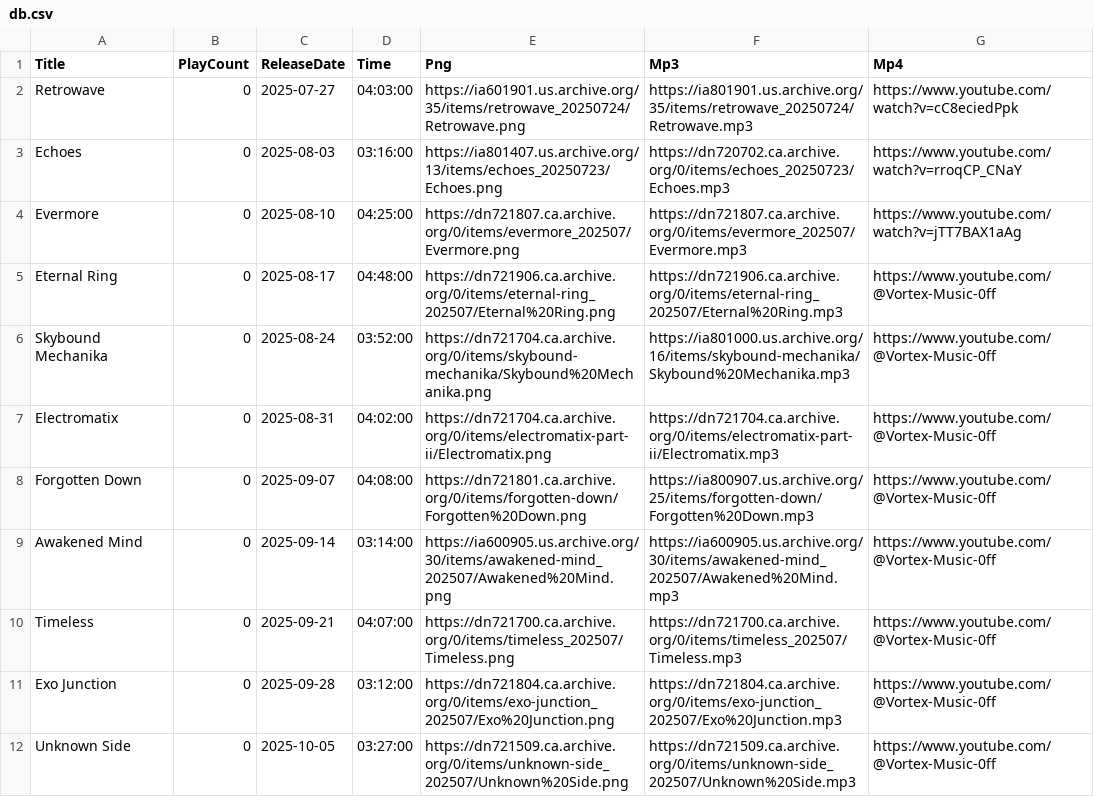
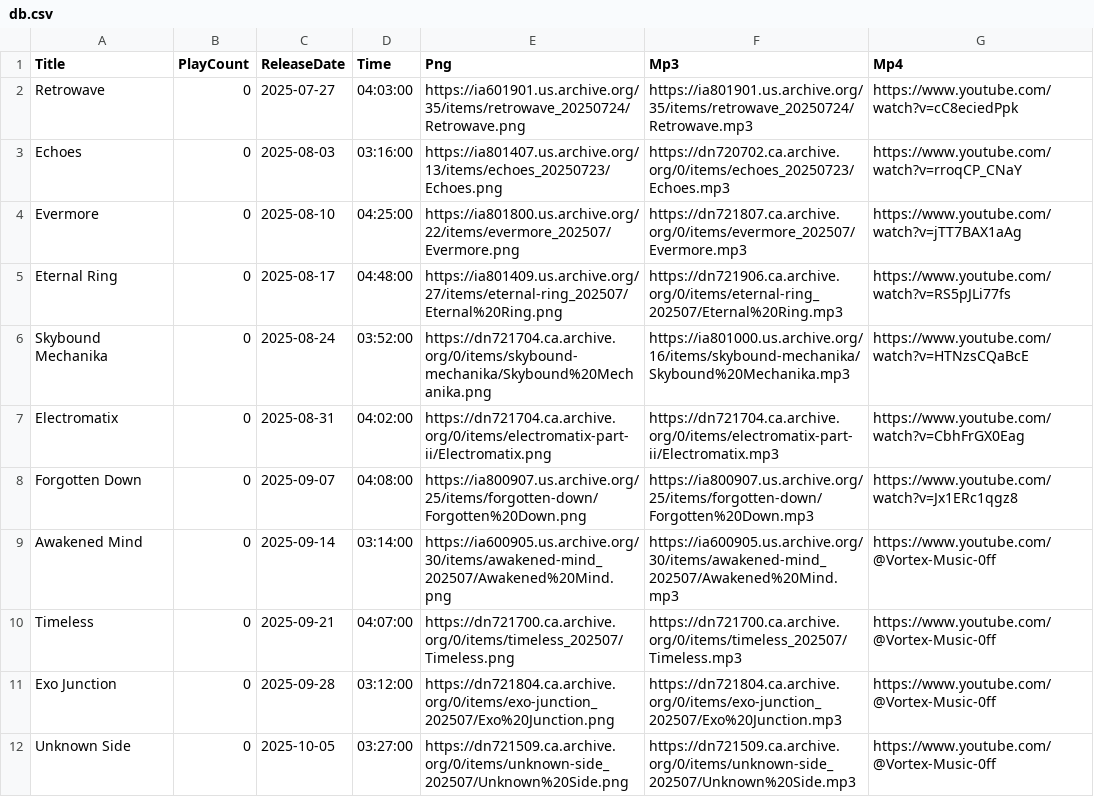
Before and after one commit to DJAZERTY/Vortex-Music-Admin-REPO, a CSV file: data/db.csv, drawn as a sheet; only a part is shown.

Commit message:
Update db.csv

```diff
--- a/data/db.csv
+++ b/data/db.csv
@@ -3,7 +3,7 @@
 "Echoes","0","2025-08-03","03:16:00","https://ia801407.us.archive.org/13/items/echoes_20250723/Echoes.png","https://dn720702.ca.archive.org/0/items/echoes_20250723/Echoes.mp3","https://www.youtube.com/watch?v=rroqCP_CNaY"
-"Evermore","0","2025-08-10","04:25:00","https://dn721807.ca.archive.org/0/items/evermore_202507/Evermore.png","https://dn721807.ca.archive.org/0/items/evermore_202507/Evermore.mp3","https://www.youtube.com/watch?v=jTT7BAX1aAg"
-"Eternal Ring","0","2025-08-17","04:48:00","https://dn721906.ca.archive.org/0/items/eternal-ring_202507/Eternal%20Ring.png","https://dn721906.ca.archive.org/0/items/eternal-ring_202507/Eternal%20Ring.mp3","https://www.youtube.com/@Vortex-Music-0ff"
-"Skybound Mechanika","0","2025-08-24","03:52:00","https://dn721704.ca.archive.org/0/items/skybound-mechanika/Skybound%20Mechanika.png","https://ia801000.us.archive.org/16/items/skybound-mechanika/Skybound%20Mechanika.mp3","https://www.youtube.com/@Vortex-Music-0ff"
-"Electromatix","0","2025-08-31","04:02:00","https://dn721704.ca.archive.org/0/items/electromatix-part-ii/Electromatix.png","https://dn721704.ca.archive.org/0/items/electromatix-part-ii/Electromatix.mp3","https://www.youtube.com/@Vortex-Music-0ff"
-"Forgotten Down","0","2025-09-07","04:08:00","https://dn721801.ca.archive.org/0/items/forgotten-down/Forgotten%20Down.png","https://ia800907.us.archive.org/25/items/forgotten-down/Forgotten%20Down.mp3","https://www.youtube.com/@Vortex-Music-0ff"
+"Evermore","0","2025-08-10","04:25:00","https://ia801800.us.archive.org/22/items/evermore_202507/Evermore.png","https://dn721807.ca.archive.org/0/items/evermore_202507/Evermore.mp3","https://www.youtube.com/watch?v=jTT7BAX1aAg"
+"Eternal Ring","0","2025-08-17","04:48:00","https://ia801409.us.archive.org/27/items/eternal-ring_202507/Eternal%20Ring.png","https://dn721906.ca.archive.org/0/items/eternal-ring_202507/Eternal%20Ring.mp3","https://www.youtube.com/watch?v=RS5pJLi77fs"
+"Skybound Mechanika","0","2025-08-24","03:52:00","https://dn721704.ca.archive.org/0/items/skybound-mechanika/Skybound%20Mechanika.png","https://ia801000.us.archive.org/16/items/skybound-mechanika/Skybound%20Mechanika.mp3","https://www.youtube.com/watch?v=HTNzsCQaBcE"
+"Electromatix","0","2025-08-31","04:02:00","https://dn721704.ca.archive.org/0/items/electromatix-part-ii/Electromatix.png","https://dn721704.ca.archive.org/0/items/electromatix-part-ii/Electromatix.mp3","https://www.youtube.com/watch?v=CbhFrGX0Eag"
+"Forgotten Down","0","2025-09-07","04:08:00","https://ia800907.us.archive.org/25/items/forgotten-down/Forgotten%20Down.png","https://ia800907.us.archive.org/25/items/forgotten-down/Forgotten%20Down.mp3","https://www.youtube.com/watch?v=Jx1ERc1qgz8"
 "Awakened Mind","0","2025-09-14","03:14:00","https://ia600905.us.archive.org/30/items/awakened-mind_202507/Awakened%20Mind.png","https://ia600905.us.archive.org/30/items/awakened-mind_202507/Awakened%20Mind.mp3","https://www.youtube.com/@Vortex-Music-0ff"
```
